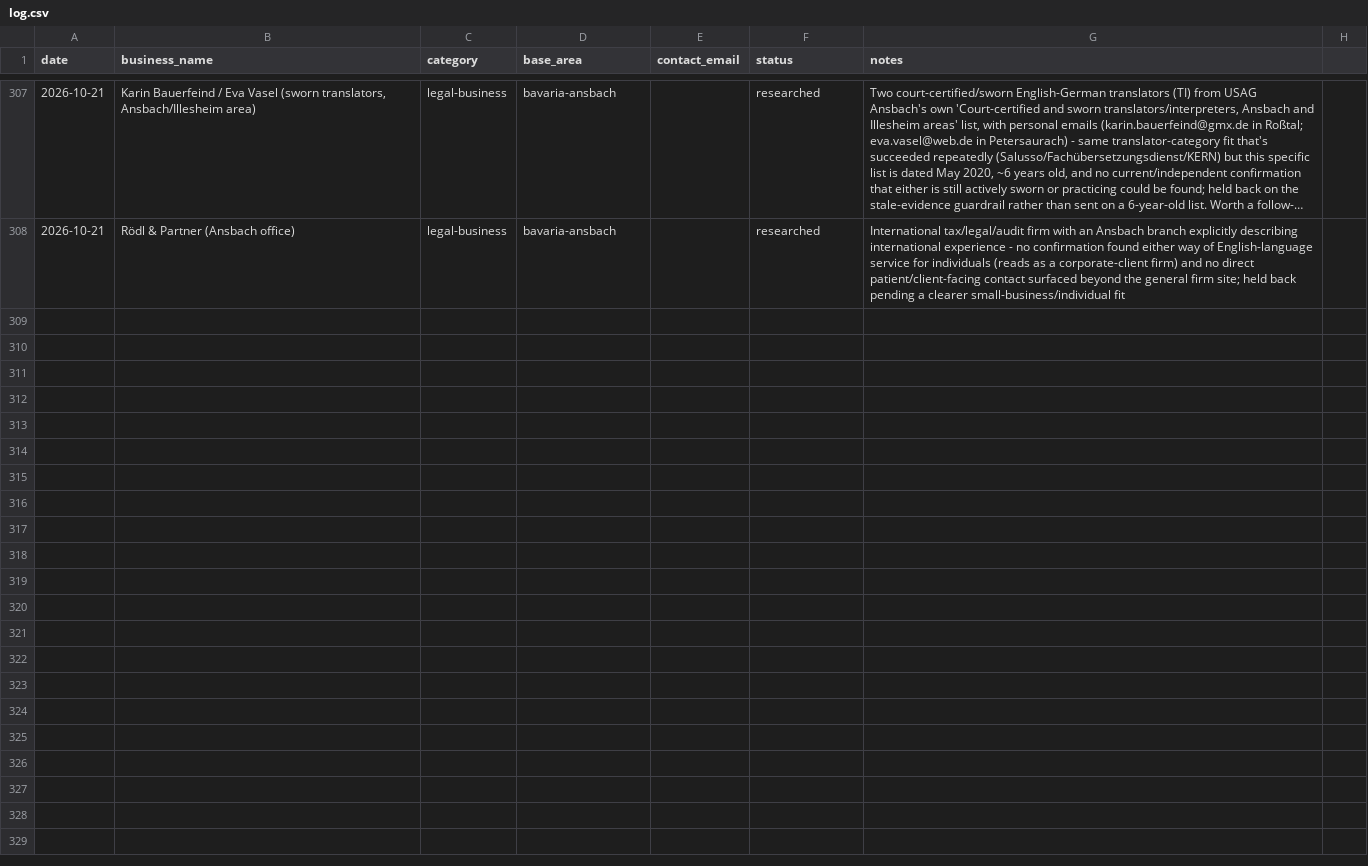
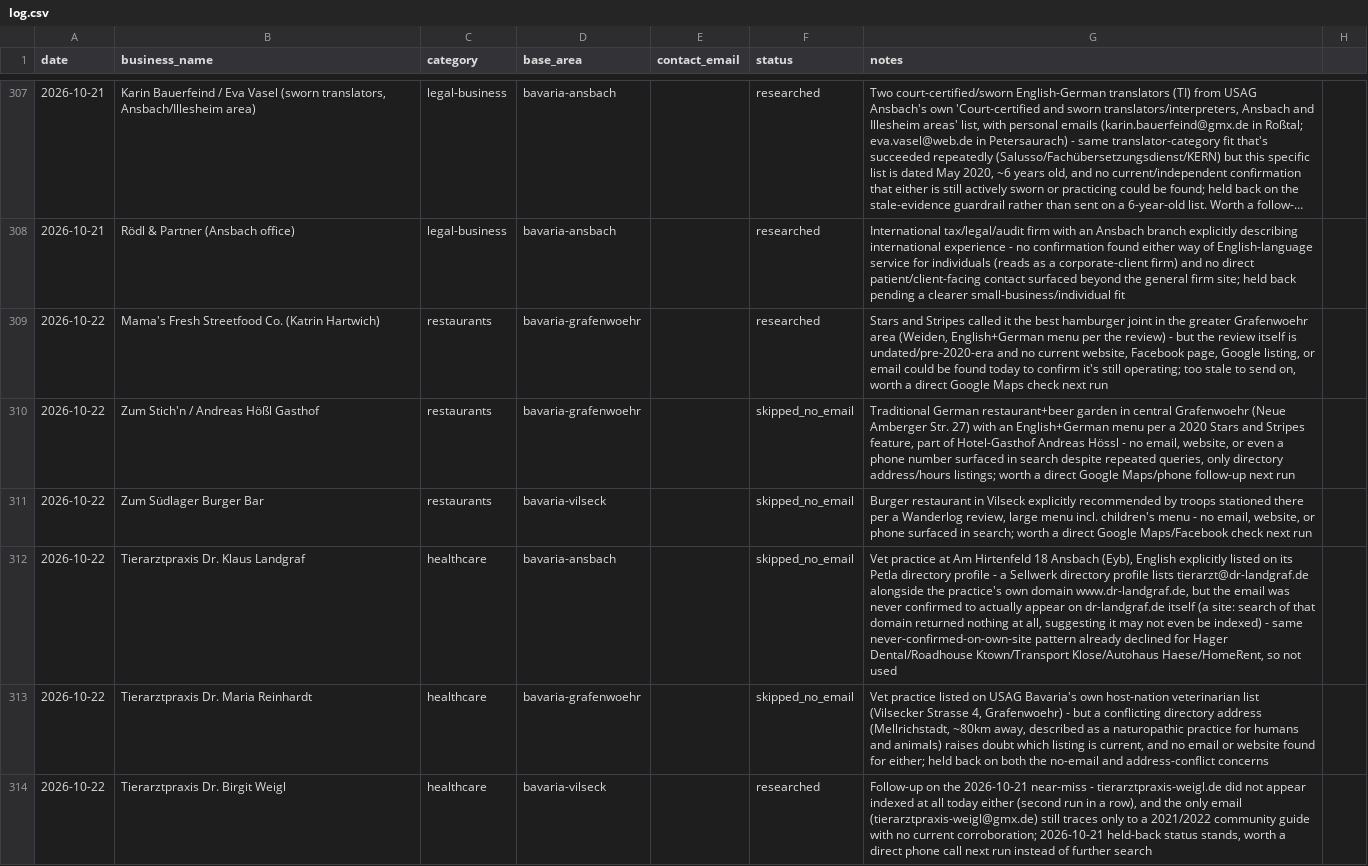
Before and after one commit to TerryL1971/European-Living-Astro, a CSV file: outreach/log.csv, drawn as a sheet; only a part is shown, gaps mark what is left out; long unchanged cells end in …; the diff covers the shown part only; the diff names each change by its address in the sheet, - before the commit and + after, or states it on an @@ line.

```diff
--- a/outreach/log.csv
+++ b/outreach/log.csv
+row 309: 2026-10-22 | Mama's Fresh Streetfood Co. (Katrin Hartwich) | restaurants | bavaria-grafenwoehr |  | researched | Stars and Stripes called it the best hamburger joint in the greater Grafenwoehr area (Weiden, English+German menu per the review) - but the review itself is undated/pre-2020-era and no current website, Facebook page, Google listing, or email could be found today to confirm it's still operating; too stale to send on, worth a direct Google Maps check next run
+row 310: 2026-10-22 | Zum Stich'n / Andreas Hößl Gasthof | restaurants | bavaria-grafenwoehr |  | skipped_no_email | Traditional German restaurant+beer garden in central Grafenwoehr (Neue Amberger Str. 27) with an English+German menu per a 2020 Stars and Stripes feature, part of Hotel-Gasthof Andreas Hössl - no email, website, or even a phone number surfaced in search despite repeated queries, only directory address/hours listings; worth a direct Google Maps/phone follow-up next run
+row 311: 2026-10-22 | Zum Südlager Burger Bar | restaurants | bavaria-vilseck |  | skipped_no_email | Burger restaurant in Vilseck explicitly recommended by troops stationed there per a Wanderlog review, large menu incl. children's menu - no email, website, or phone surfaced in search; worth a direct Google Maps/Facebook check next run
+row 312: 2026-10-22 | Tierarztpraxis Dr. Klaus Landgraf | healthcare | bavaria-ansbach |  | skipped_no_email | Vet practice at Am Hirtenfeld 18 Ansbach (Eyb), English explicitly listed on its Petla directory profile - a Sellwerk directory profile lists tierarzt@dr-landgraf.de alongside the practice's own domain www.dr-landgraf.de, but the email was never confirmed to actually appear on dr-landgraf.de itself (a site: search of that domain returned nothing at all, suggesting it may not even be indexed) - same never-confirmed-on-own-site pattern already declined for Hager Dental/Roadhouse Ktown/Transport Klose/Autohaus Haese/HomeRent, so not used
+row 313: 2026-10-22 | Tierarztpraxis Dr. Maria Reinhardt | healthcare | bavaria-grafenwoehr |  | skipped_no_email | Vet practice listed on USAG Bavaria's own host-nation veterinarian list (Vilsecker Strasse 4, Grafenwoehr) - but a conflicting directory address (Mellrichstadt, ~80km away, described as a naturopathic practice for humans and animals) raises doubt which listing is current, and no email or website found for either; held back on both the no-email and address-conflict concerns
+row 314: 2026-10-22 | Tierarztpraxis Dr. Birgit Weigl | healthcare | bavaria-vilseck |  | researched | Follow-up on the 2026-10-21 near-miss - tierarztpraxis-weigl.de did not appear indexed at all today either (second run in a row), and the only email (tierarztpraxis-weigl@gmx.de) still traces only to a 2021/2022 community guide with no current corroboration; 2026-10-21 held-back status stands, worth a direct phone call next run instead of further search
```
Also changed, not shown: 5 added rows elsewhere in this file, 1 other file.
